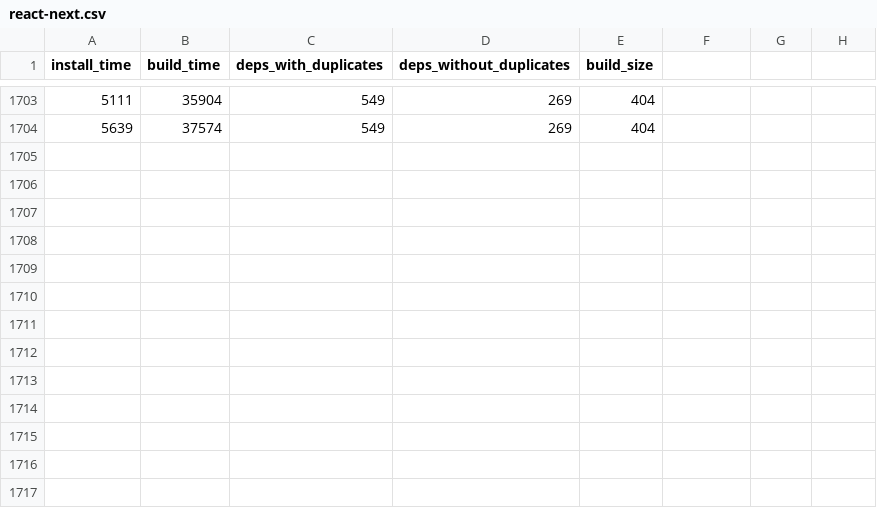
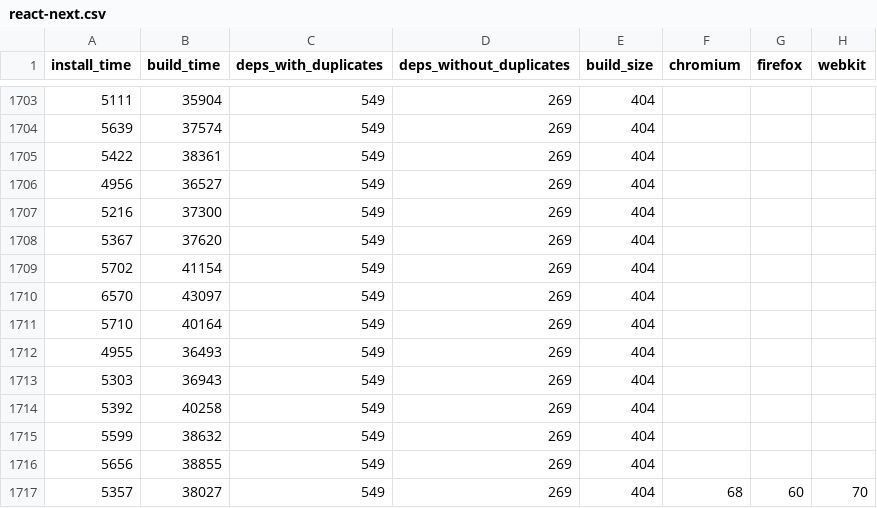
Before and after one commit to Pierstoval/benchmarks-react-svelte-vue, a CSV file: output/vps/react-next.csv, drawn as a sheet; only a part is shown, gaps mark what is left out; the diff names each change by its address in the sheet, - before the commit and + after, or states it on an @@ line.

```diff
--- a/output/vps/react-next.csv
+++ b/output/vps/react-next.csv
-F1: (empty)
+F1: chromium
-G1: (empty)
+G1: firefox
-H1: (empty)
+H1: webkit
+row 1705: 5422 | 38361 | 549 | 269 | 404
+row 1706: 4956 | 36527 | 549 | 269 | 404
+row 1707: 5216 | 37300 | 549 | 269 | 404
+row 1708: 5367 | 37620 | 549 | 269 | 404
+row 1709: 5702 | 41154 | 549 | 269 | 404
+row 1710: 6570 | 43097 | 549 | 269 | 404
+row 1711: 5710 | 40164 | 549 | 269 | 404
+row 1712: 4955 | 36493 | 549 | 269 | 404
+row 1713: 5303 | 36943 | 549 | 269 | 404
+row 1714: 5392 | 40258 | 549 | 269 | 404
+row 1715: 5599 | 38632 | 549 | 269 | 404
+row 1716: 5656 | 38855 | 549 | 269 | 404
+row 1717: 5357 | 38027 | 549 | 269 | 404 | 68 | 60 | 70
```
Also changed, not shown: output/vps/angular.csv, output/vps/react.csv, 5 other files.
